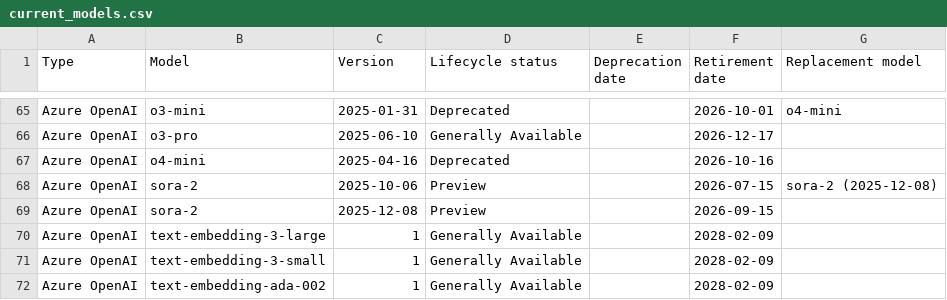
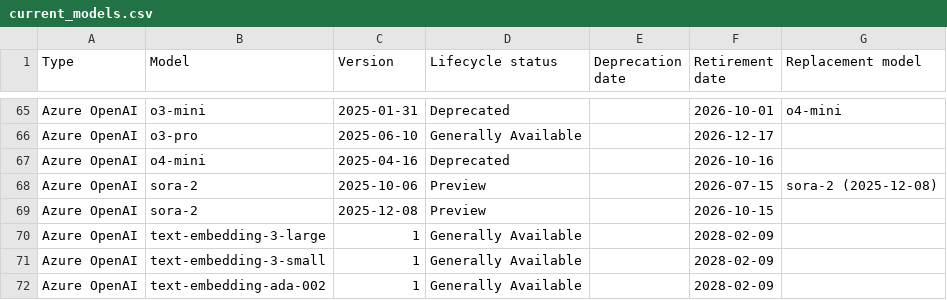
Before and after one commit to conoro/azure-ai-model-retirements-rss, a CSV file: output/current_models.csv, drawn as a sheet; only a part is shown, gaps mark what is left out.

```diff
--- a/output/current_models.csv
+++ b/output/current_models.csv
@@ -68,3 +68,3 @@ Azure OpenAI,o4-mini,2025-04-16,Deprecated,,2026-10-16,
 Azure OpenAI,sora-2,2025-10-06,Preview,,2026-07-15,sora-2 (2025-12-08)
-Azure OpenAI,sora-2,2025-12-08,Preview,,2026-09-15,
+Azure OpenAI,sora-2,2025-12-08,Preview,,2026-10-15,
 Azure OpenAI,text-embedding-3-large,1,Generally Available,,2028-02-09,
```
Also changed, not shown: 2 other files.
